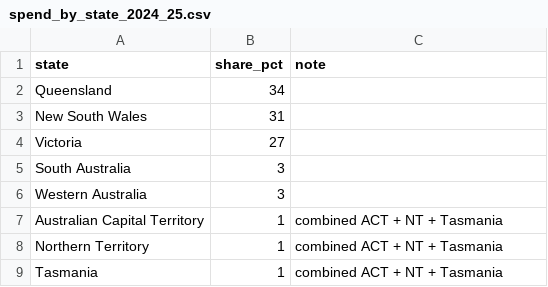
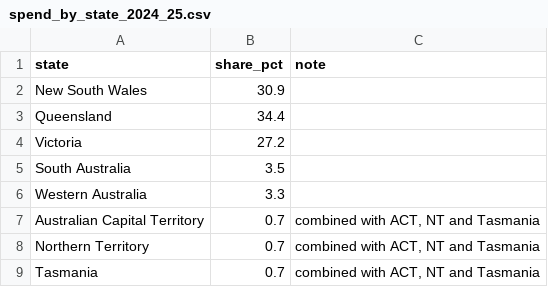
Before and after one commit to Ma1an-K/FIT3179-Data-2Vis-2, a CSV file: data/spend_by_state_2024_25.csv, drawn as a sheet.

```diff
--- a/data/spend_by_state_2024_25.csv
+++ b/data/spend_by_state_2024_25.csv
@@ -1,9 +1,9 @@
 state,share_pct,note
-Queensland,34,
-New South Wales,31,
-Victoria,27,
-South Australia,3,
-Western Australia,3,
-Australian Capital Territory,1,combined ACT + NT + Tasmania
-Northern Territory,1,combined ACT + NT + Tasmania
-Tasmania,1,combined ACT + NT + Tasmania
+New South Wales,30.9,
+Queensland,34.4,
+Victoria,27.2,
+South Australia,3.5,
+Western Australia,3.3,
+Australian Capital Territory,0.7,"combined with ACT, NT and Tasmania"
+Northern Territory,0.7,"combined with ACT, NT and Tasmania"
+Tasmania,0.7,"combined with ACT, NT and Tasmania"
```
Also changed, not shown: 9 other files.
